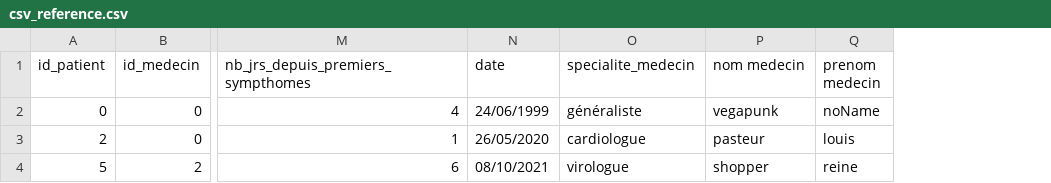
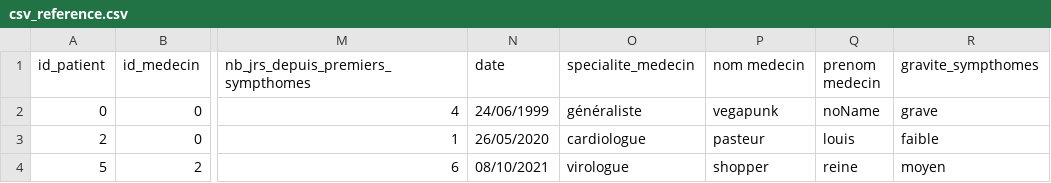
Before and after one commit to abdelhak2406/Projet-web-semantique, a CSV file: csv_reference.csv, drawn as a sheet; only a part is shown, gaps mark what is left out; the diff names each change by its address in the sheet, - before the commit and + after, or states it on an @@ line.

```diff
--- a/csv_reference.csv
+++ b/csv_reference.csv
+column R (gravite_sympthomes), rows 2-4: grave | faible | moyen
```
Also changed, not shown: 5 other files.
